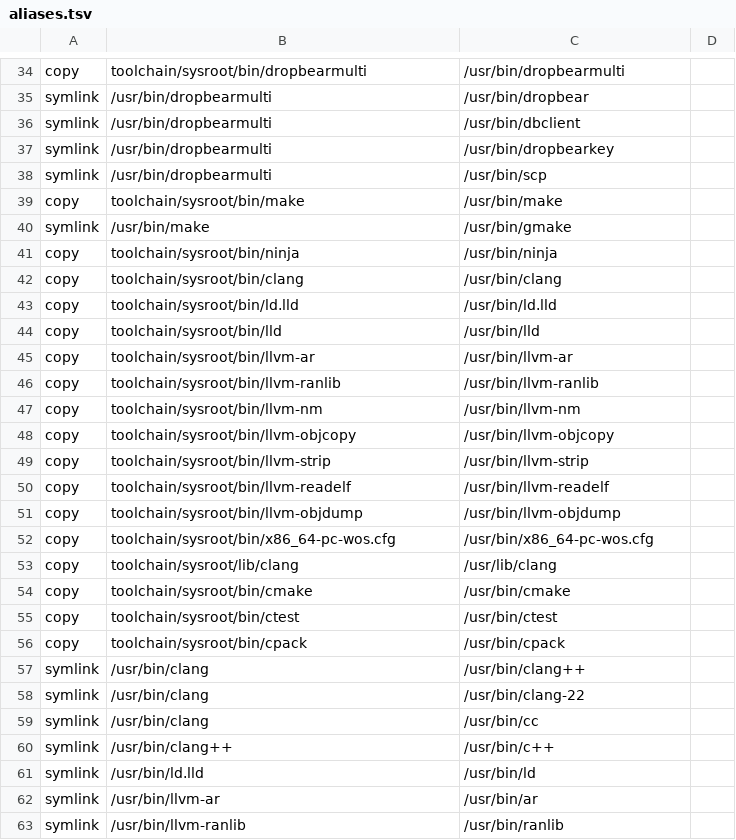
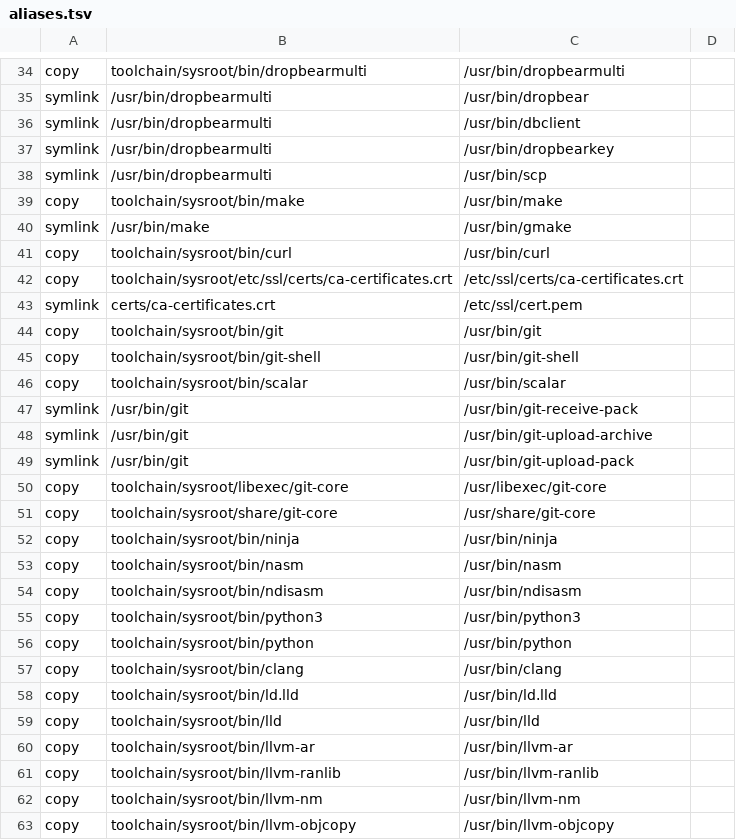
Before and after one commit to Pascu-Victor/wos, a TSV file: configs/rootfs/aliases.tsv, drawn as a sheet; only a part is shown, gaps mark what is left out; the shorter side is filled out with more unchanged rows; the diff names each change by its address in the sheet, - before the commit and + after, or states it on an @@ line.

Commit message:
Add native WOS toolchain packages

```diff
--- a/configs/rootfs/aliases.tsv
+++ b/configs/rootfs/aliases.tsv
+row 41: copy | toolchain/sysroot/bin/curl | /usr/bin/curl
+row 42: copy | toolchain/sysroot/etc/ssl/certs/ca-certificates.crt | /etc/ssl/certs/ca-certificates.crt
+row 43: symlink | certs/ca-certificates.crt | /etc/ssl/cert.pem
+row 44: copy | toolchain/sysroot/bin/git | /usr/bin/git
+row 45: copy | toolchain/sysroot/bin/git-shell | /usr/bin/git-shell
+row 46: copy | toolchain/sysroot/bin/scalar | /usr/bin/scalar
+row 47: symlink | /usr/bin/git | /usr/bin/git-receive-pack
+row 48: symlink | /usr/bin/git | /usr/bin/git-upload-archive
+row 49: symlink | /usr/bin/git | /usr/bin/git-upload-pack
+row 50: copy | toolchain/sysroot/libexec/git-core | /usr/libexec/git-core
+row 51: copy | toolchain/sysroot/share/git-core | /usr/share/git-core
+row 53: copy | toolchain/sysroot/bin/nasm | /usr/bin/nasm
+row 54: copy | toolchain/sysroot/bin/ndisasm | /usr/bin/ndisasm
+row 55: copy | toolchain/sysroot/bin/python3 | /usr/bin/python3
+row 56: copy | toolchain/sysroot/bin/python | /usr/bin/python
```
Also changed, not shown: 14 other files.
